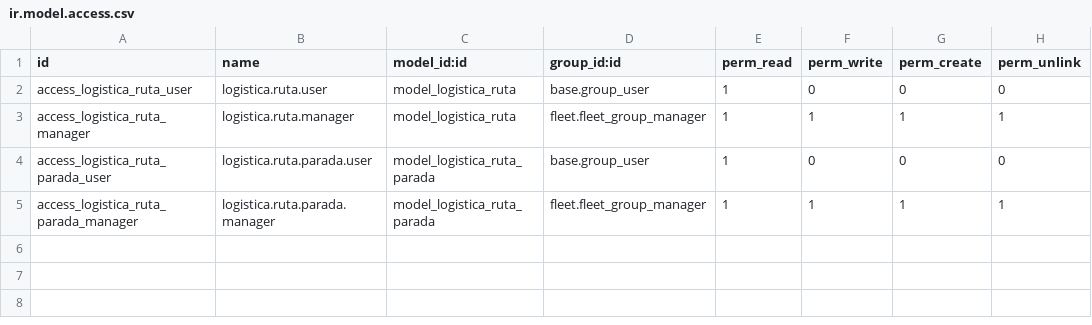
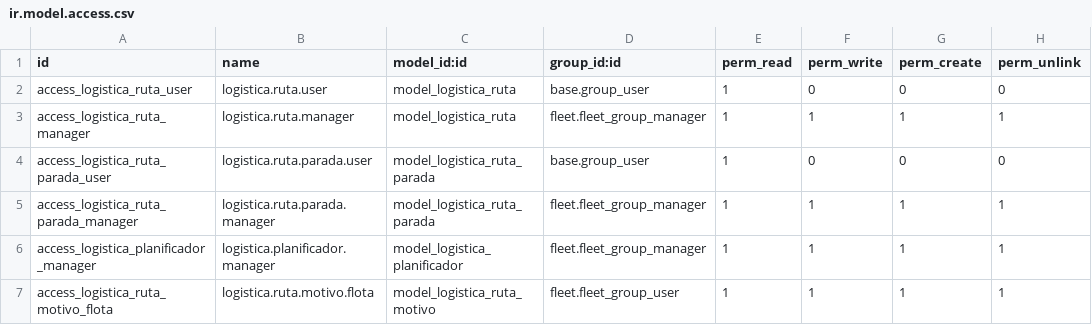
Before and after one commit to itzsebas121/odoo-traccar-logistica, a CSV file: odoo/addons/logistica_despacho/security/ir.model.access.csv, drawn as a sheet.

Commit message:
fix(acl): grant access rights to the transient wizards and test them as a manager
Transient models need ir.model.access entries when used by a non-superuser.
The planner, route-reason, predict and metrics wizards had none, so they
failed over RPC and the UI; the tests ran as superuser and missed it.
Found by verify_flujo criteria 5 and 14.

```diff
--- a/odoo/addons/logistica_despacho/security/ir.model.access.csv
+++ b/odoo/addons/logistica_despacho/security/ir.model.access.csv
@@ -5 +5,3 @@ access_logistica_ruta_parada_user,logistica.ruta.parada.user,model_logistica_rut
 access_logistica_ruta_parada_manager,logistica.ruta.parada.manager,model_logistica_ruta_parada,fleet.fleet_group_manager,1,1,1,1
+access_logistica_planificador_manager,logistica.planificador.manager,model_logistica_planificador,fleet.fleet_group_manager,1,1,1,1
+access_logistica_ruta_motivo_flota,logistica.ruta.motivo.flota,model_logistica_ruta_motivo,fleet.fleet_group_user,1,1,1,1
```
Also changed, not shown: odoo/addons/logistica_analitica_ia/security/ir.model.access.csv, 2 other files.
